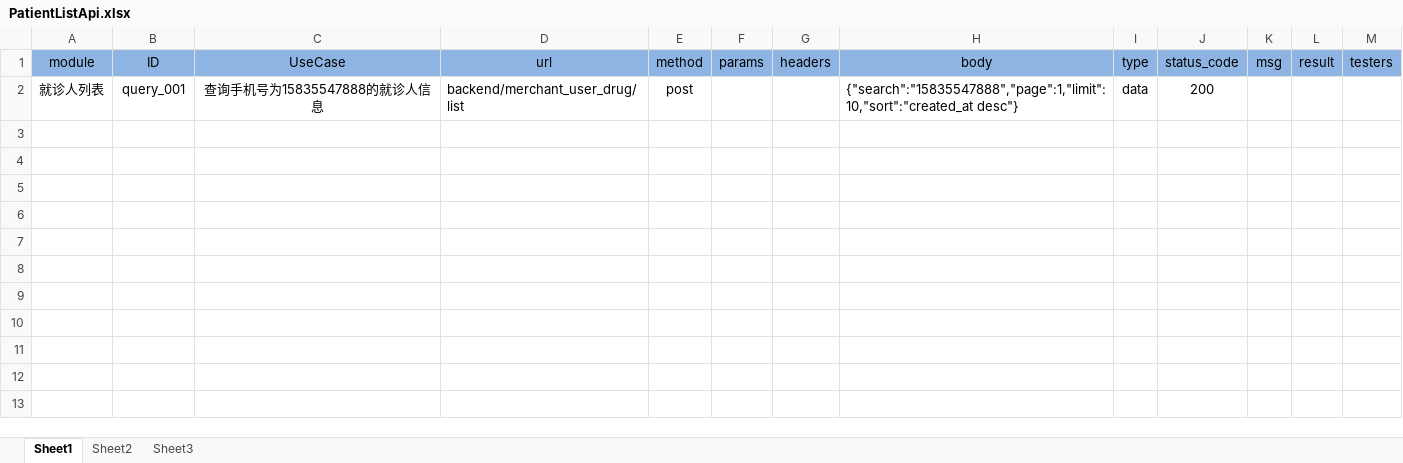
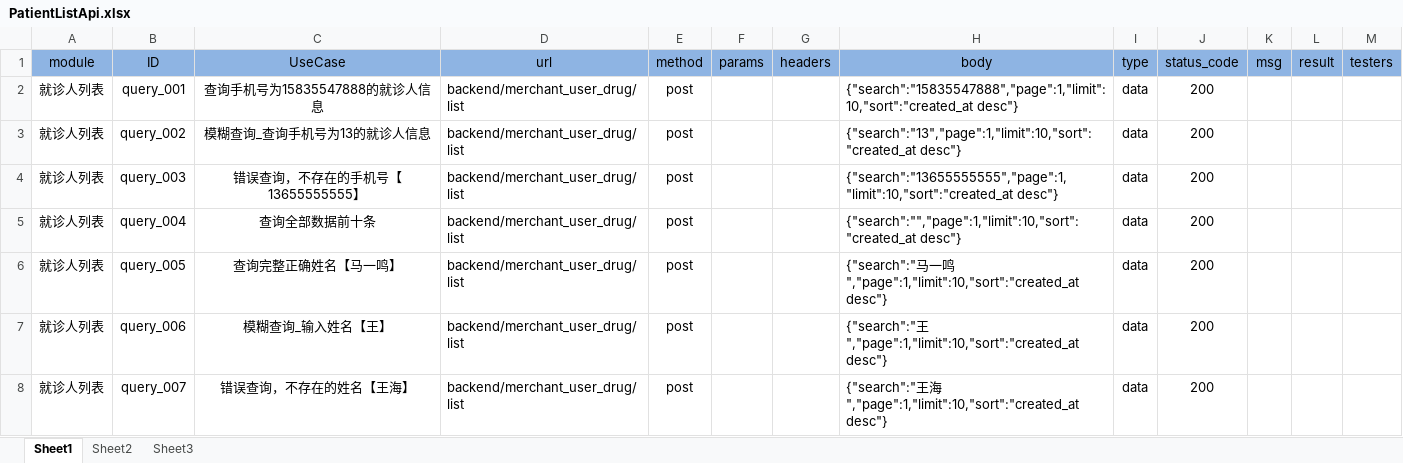
Before and after one commit to superwalker/autotestapi, an Excel workbook: database/PatientListApi.xlsx, sheet Sheet1, drawn as a sheet; values as stored, in another font and other column widths than the file's, no borders; the diff names each change by its address in the sheet, - before the commit and + after, or states it on an @@ line.

Commit message:
1.就诊人列表接口修改

```diff
--- a/database/PatientListApi.xlsx (sheet Sheet1)
+++ b/database/PatientListApi.xlsx (sheet Sheet1)
+row 3: 就诊人列表 | query_002 | 模糊查询_查询手机号为13的就诊人信息 | backend/merchant_user_drug/list | post |  |  | {"search":"13","page":1,"limit":10,"sort":"created_at desc"} | data | 200
+row 4: 就诊人列表 | query_003 | 错误查询，不存在的手机号【13655555555】 | backend/merchant_user_drug/list | post |  |  | {"search":"13655555555","page":1,"limit":10,"sort":"created_at desc"} | data | 200
+row 5: 就诊人列表 | query_004 | 查询全部数据前十条 | backend/merchant_user_drug/list | post |  |  | {"search":"","page":1,"limit":10,"sort":"created_at desc"} | data | 200
+row 6: 就诊人列表 | query_005 | 查询完整正确姓名【马一鸣】 | backend/merchant_user_drug/list | post |  |  | {"search":"马一鸣","page":1,"limit":10,"sort":"created_at desc"} | data | 200
+row 7: 就诊人列表 | query_006 | 模糊查询_输入姓名【王】 | backend/merchant_user_drug/list | post |  |  | {"search":"王","page":1,"limit":10,"sort":"created_at desc"} | data | 200
+row 8: 就诊人列表 | query_007 | 错误查询，不存在的姓名【王海】 | backend/merchant_user_drug/list | post |  |  | {"search":"王海","page":1,"limit":10,"sort":"created_at desc"} | data | 200
```
Also changed, not shown: sheet Sheet2, 4 other files.
